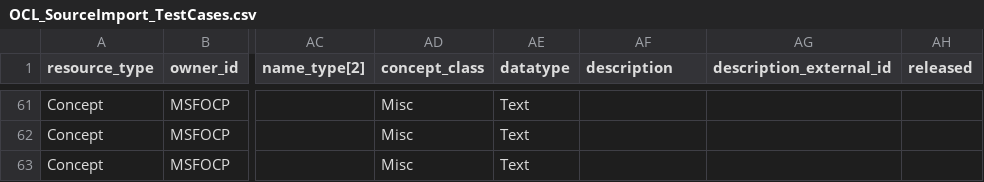
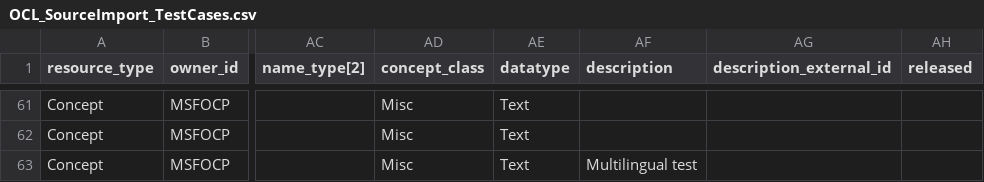
Before and after one commit to DWB-eHealth/msfocp-source, a CSV file: OCL_SourceImport_TestCases.csv, drawn as a sheet; only a part is shown, gaps mark what is left out; the diff names each change by its address in the sheet, - before the commit and + after, or states it on an @@ line.

Commit message:
Update OCL_SourceImport_TestCases.csv

```diff
--- a/OCL_SourceImport_TestCases.csv
+++ b/OCL_SourceImport_TestCases.csv
-AF63 (description): (empty)
+AF63 (description): Multilingual test
```
